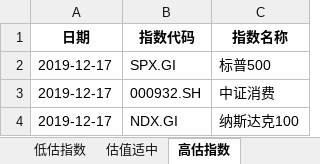
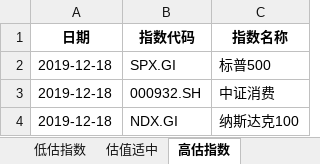
Before and after one commit to dingjianhub/datastudio, an Excel workbook: datas/指数分组.xlsx, sheet 高估指数, drawn as a sheet; values as stored, in another font and other column widths than the file's, no borders; the diff names each change by its address in the sheet, - before the commit and + after, or states it on an @@ line.

```diff
--- a/datas/指数分组.xlsx (sheet 高估指数)
+++ b/datas/指数分组.xlsx (sheet 高估指数)
-A2:A4 (日期): 2019-12-17
+A2:A4 (日期): 2019-12-18
```
Also changed, not shown: sheet 估值适中, sheet 低估指数, datas/北向资金流向.xlsx, datas/沪股通前十大成交股.xlsx, 32 other files.
